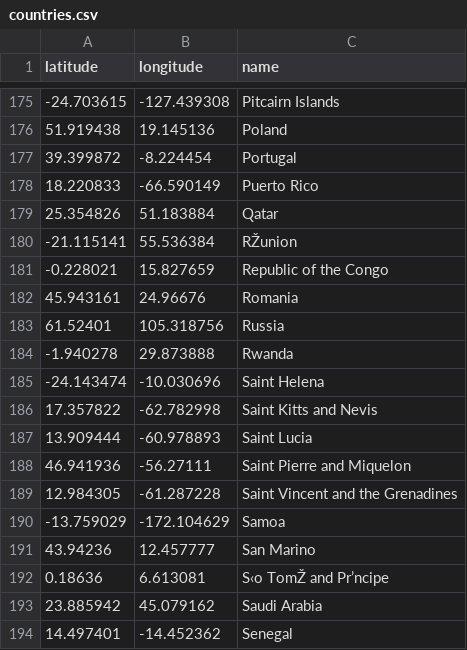
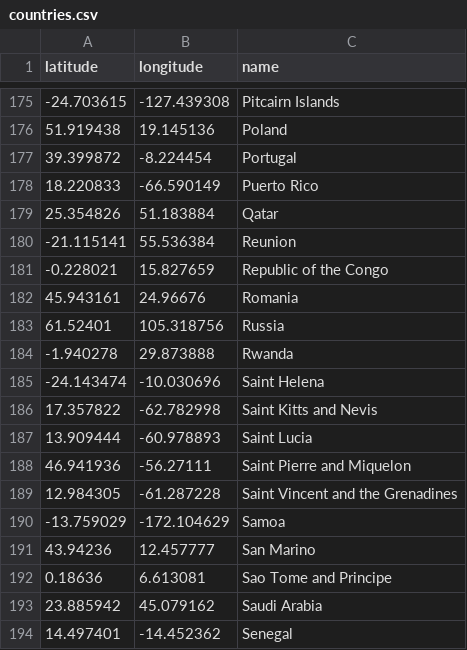
Before and after one commit to jerrengrimes/solar, a CSV file: countries.csv, drawn as a sheet; only a part is shown, gaps mark what is left out.

Commit message:
Update countries.csv

```diff
--- a/countries.csv
+++ b/countries.csv
@@ -179,3 +179,3 @@ latitude,longitude,name
 25.354826,51.183884,Qatar
--21.115141,55.536384,RŽunion
+-21.115141,55.536384,Reunion
 -0.228021,15.827659,Republic of the Congo
@@ -191,3 +191,3 @@ latitude,longitude,name
 43.94236,12.457777,San Marino
-0.18636,6.613081,S‹o TomŽ and Pr’ncipe
+0.18636,6.613081,Sao Tome and Principe
 23.885942,45.079162,Saudi Arabia
```
